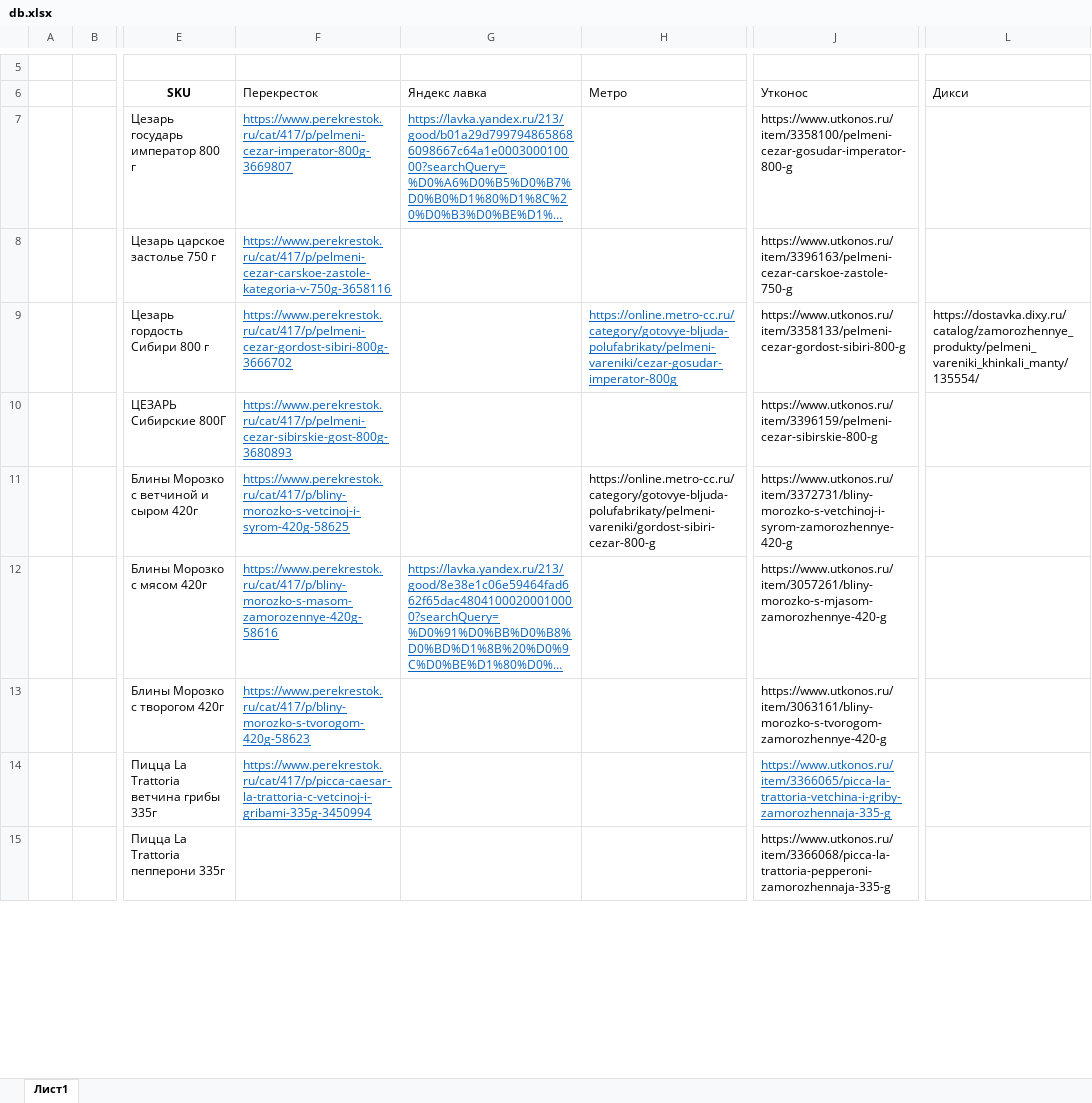
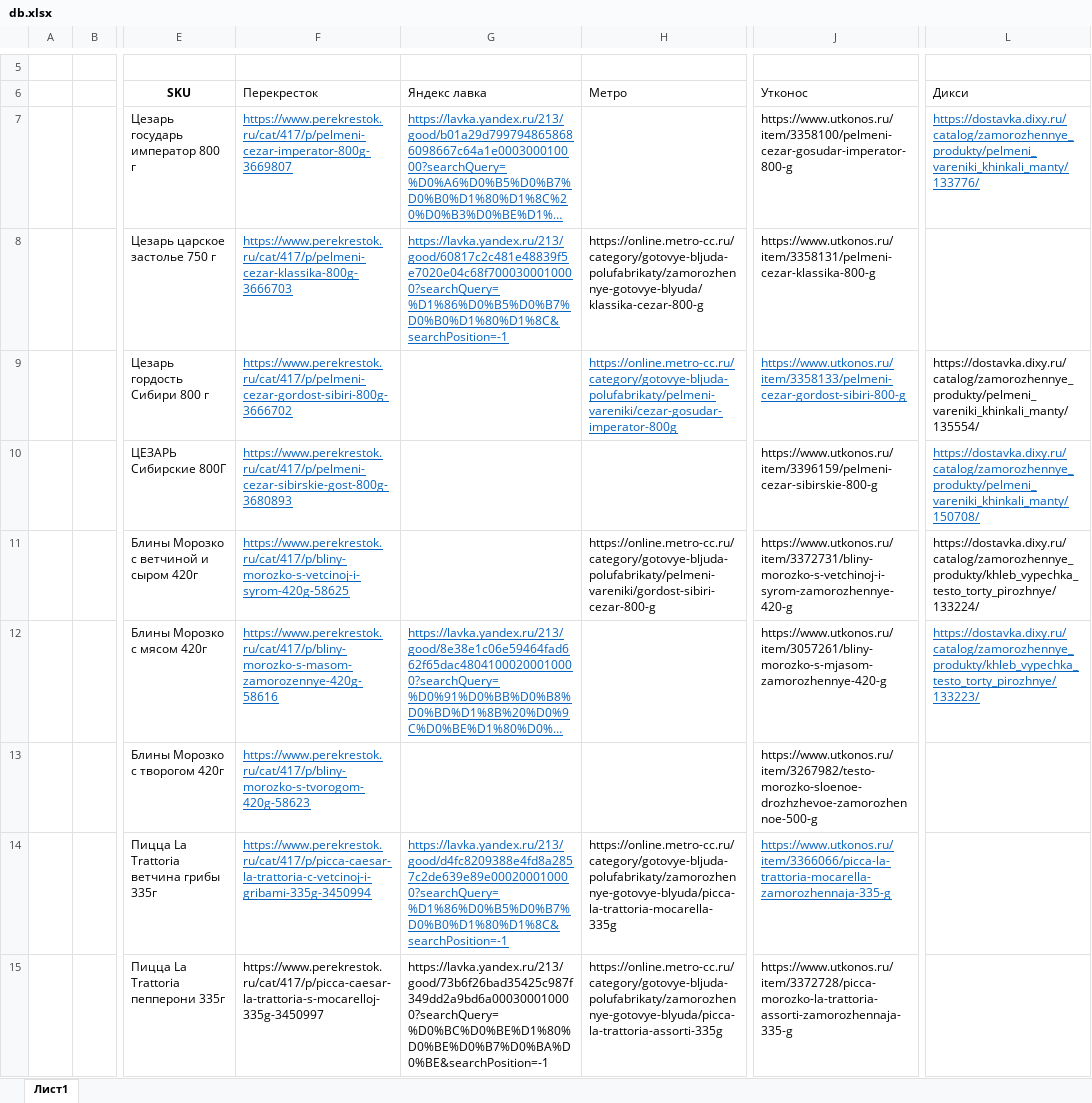
Before and after one commit to BabaikaRub/parce, an Excel workbook: db.xlsx, sheet Лист1, drawn as a sheet; only a part is shown, gaps mark what is left out; long unchanged cells end in …; values as stored, in another font and other column widths than the file's, no borders; the diff covers the shown part only; the diff names each change by its address in the sheet, - before the commit and + after, or states it on an @@ line.

```diff
--- a/db.xlsx (sheet Лист1)
+++ b/db.xlsx (sheet Лист1)
-L7 (Дикси): (empty)
+L7 (Дикси): https://dostavka.dixy.ru/catalog/zamorozhennye_produkty/pelmeni_vareniki_khinkali_manty/133776/
-F8 (Перекресток): https://www.perekrestok.ru/cat/417/p/pelmeni-cezar-carskoe-zastole-kategoria-v-750g-3658116
+F8 (Перекресток): https://www.perekrestok.ru/cat/417/p/pelmeni-cezar-klassika-800g-3666703
-G8 (Яндекс лавка): (empty)
+G8 (Яндекс лавка): https://lavka.yandex.ru/213/good/60817c2c481e48839f5e7020e04c68f7000300010000?searchQuery=%D1%86%D0%B5%D0%B7%D0%B0%D1%80%D1%8C&searchPosition=-1
-H8 (Метро): (empty)
+H8 (Метро): https://online.metro-cc.ru/category/gotovye-bljuda-polufabrikaty/zamorozhennye-gotovye-blyuda/klassika-cezar-800-g
-J8 (Утконос): https://www.utkonos.ru/item/3396163/pelmeni-cezar-carskoe-zastole-750-g
+J8 (Утконос): https://www.utkonos.ru/item/3358131/pelmeni-cezar-klassika-800-g
@@ J9 underline: off → on, text colour: black → #0563C1 @@
-L10 (Дикси): (empty)
+L10 (Дикси): https://dostavka.dixy.ru/catalog/zamorozhennye_produkty/pelmeni_vareniki_khinkali_manty/150708/
-L11 (Дикси): (empty)
+L11 (Дикси): https://dostavka.dixy.ru/catalog/zamorozhennye_produkty/khleb_vypechka_testo_torty_pirozhnye/133224/
-L12 (Дикси): (empty)
+L12 (Дикси): https://dostavka.dixy.ru/catalog/zamorozhennye_produkty/khleb_vypechka_testo_torty_pirozhnye/133223/
-J13 (Утконос): https://www.utkonos.ru/item/3063161/bliny-morozko-s-tvorogom-zamorozhennye-420-g
+J13 (Утконос): https://www.utkonos.ru/item/3267982/testo-morozko-sloenoe-drozhzhevoe-zamorozhennoe-500-g
-G14 (Яндекс лавка): (empty)
+G14 (Яндекс лавка): https://lavka.yandex.ru/213/good/d4fc8209388e4fd8a2857c2de639e89e000200010000?searchQuery=%D1%86%D0%B5%D0%B7%D0%B0%D1%80%D1%8C&searchPosition=-1
-H14 (Метро): (empty)
+H14 (Метро): https://online.metro-cc.ru/category/gotovye-bljuda-polufabrikaty/zamorozhennye-gotovye-blyuda/picca-la-trattoria-mocarella-335g
-J14 (Утконос): https://www.utkonos.ru/item/3366065/picca-la-trattoria-vetchina-i-griby-zamorozhennaja-335-g
+J14 (Утконос): https://www.utkonos.ru/item/3366066/picca-la-trattoria-mocarella-zamorozhennaja-335-g
-F15 (Перекресток): (empty)
+F15 (Перекресток): https://www.perekrestok.ru/cat/417/p/picca-caesar-la-trattoria-s-mocarelloj-335g-3450997
-G15 (Яндекс лавка): (empty)
+G15 (Яндекс лавка): https://lavka.yandex.ru/213/good/73b6f26bad35425c987f349dd2a9bd6a000300010000?searchQuery=%D0%BC%D0%BE%D1%80%D0%BE%D0%B7%D0%BA%D0%BE&searchPosition=-1
-H15 (Метро): (empty)
+H15 (Метро): https://online.metro-cc.ru/category/gotovye-bljuda-polufabrikaty/zamorozhennye-gotovye-blyuda/picca-la-trattoria-assorti-335g
-J15 (Утконос): https://www.utkonos.ru/item/3366068/picca-la-trattoria-pepperoni-zamorozhennaja-335-g
+J15 (Утконос): https://www.utkonos.ru/item/3372728/picca-morozko-la-trattoria-assorti-zamorozhennaja-335-g
```
Also changed, not shown: 15 added rows, 44 edited cells and cell formats elsewhere in this sheet, 1 other file.
